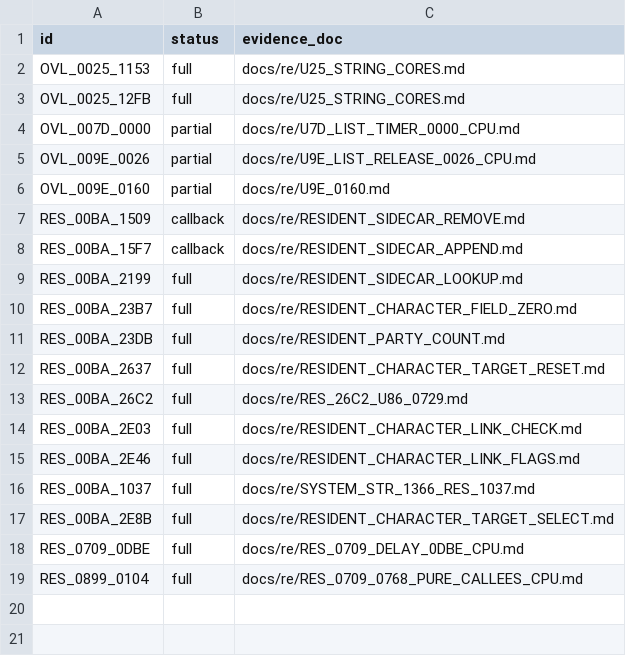
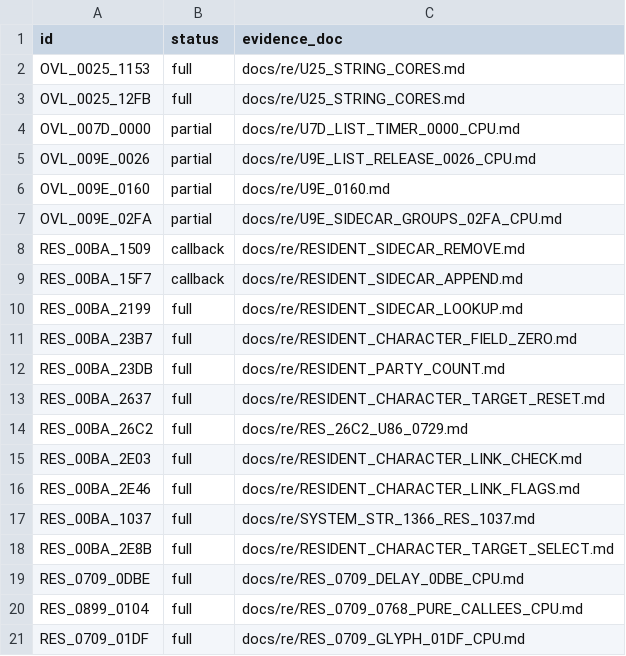
Before and after one commit to huntergdavis/poolrad-decomp, a CSV file: docs/re/partial_callee_models.csv, drawn as a sheet; the diff names each change by its address in the sheet, - before the commit and + after, or states it on an @@ line.

```diff
--- a/docs/re/partial_callee_models.csv
+++ b/docs/re/partial_callee_models.csv
+row 7: OVL_009E_02FA | partial | docs/re/U9E_SIDECAR_GROUPS_02FA_CPU.md
+row 21: RES_0709_01DF | full | docs/re/RES_0709_GLYPH_01DF_CPU.md
```
Also changed, not shown: 10 other files.
